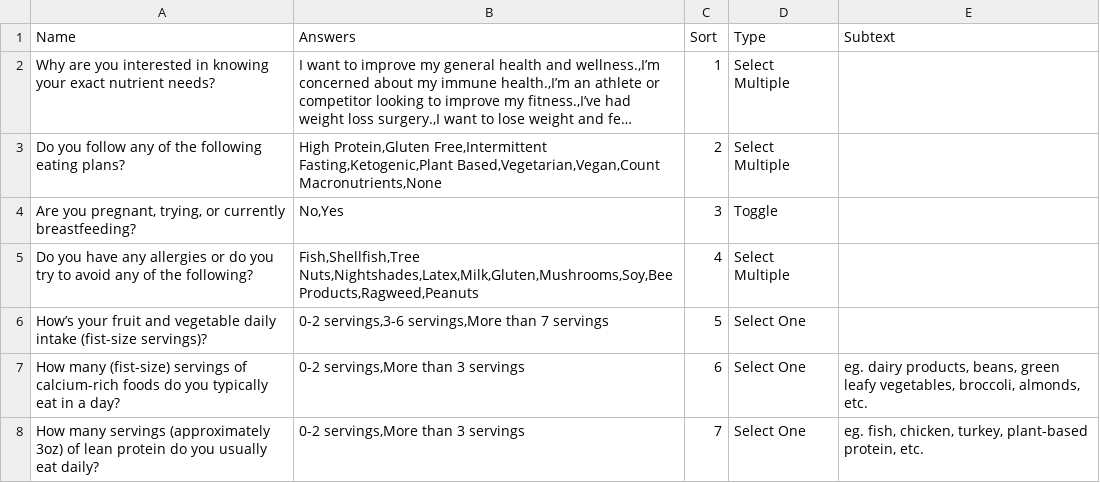
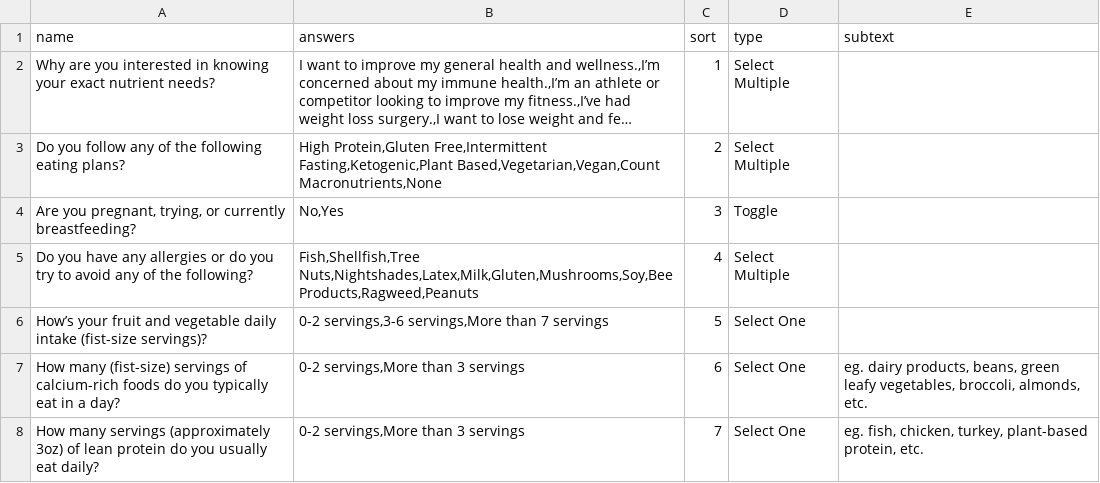
Before and after one commit to kristenzirkler/ohs-nrx-tw-netlify, a CSV file: _data/questions.csv, drawn as a sheet; only a part is shown; long unchanged cells end in …; removed rows and columns are numbered as before the commit, all else as after; the diff names each change by its address in the sheet, - before the commit and + after, or states it on an @@ line.

Commit message:
Data

```diff
--- a/_data/questions.csv
+++ b/_data/questions.csv
-row 1: Name | Answers | Sort | Type | Subtext
+row 1: name | answers | sort | type | subtext
```
Also changed, not shown: 10 other files.
